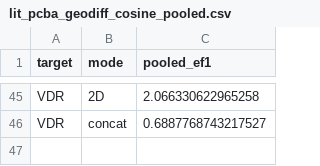
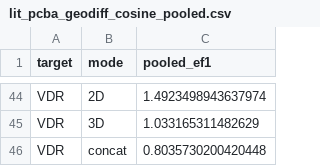
Before and after one commit to molecularinformatics/PED, a CSV file: data/lit_pcba_geodiff_cosine_pooled.csv, drawn as a sheet; only a part is shown, gaps mark what is left out; addresses are those after the commit; the diff covers the shown part only; the diff names each change by its address in the sheet, - before the commit and + after, or states it on an @@ line.

```diff
--- a/data/lit_pcba_geodiff_cosine_pooled.csv
+++ b/data/lit_pcba_geodiff_cosine_pooled.csv
-C44 (pooled_ef1): 2.066330622965258
+C44 (pooled_ef1): 1.4923498943637974
+row 45: VDR | 3D | 1.033165311482629
-C46 (pooled_ef1): 0.6887768743217527
+C46 (pooled_ef1): 0.8035730200420448
```
Also changed, not shown: 10 added rows, 11 removed rows, 18 moved rows and 2 edited cells elsewhere in this file, data/lit_pcba_geodiff_cosine_per_reference.csv, data/lit_pcba_geodiff_euclidean_per_reference.csv, 26 other files.
